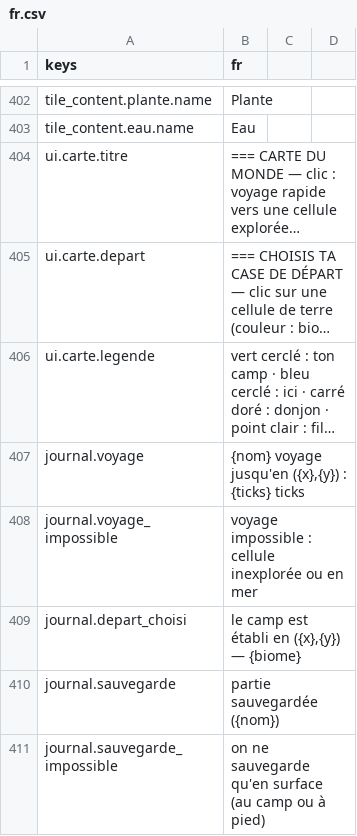
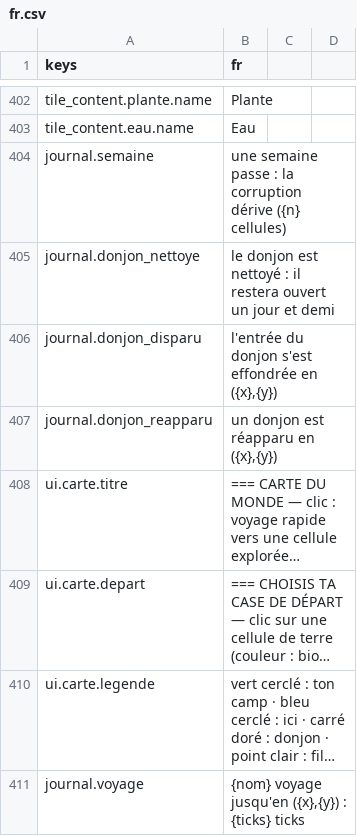
Before and after one commit to devmarcpro/sensen, a CSV file: godot/locale/fr.csv, drawn as a sheet; only a part is shown, gaps mark what is left out; the shorter side is filled out with more unchanged rows; long unchanged cells end in …; the diff names each change by its address in the sheet, - before the commit and + after, or states it on an @@ line.

Commit message:
Etape 8.3b : derive de la corruption (delta par cellule, passage hebdomadaire, foyers, nettoyage, grace, reapparition), donjons majeurs/mineurs, corruption d'etage

```diff
--- a/godot/locale/fr.csv
+++ b/godot/locale/fr.csv
+row 404: journal.semaine | une semaine passe : la corruption dérive ({n} cellules)
+row 405: journal.donjon_nettoye | le donjon est nettoyé : il restera ouvert un jour et demi
+row 406: journal.donjon_disparu | l'entrée du donjon s'est effondrée en ({x},{y})
+row 407: journal.donjon_reapparu | un donjon est réapparu en ({x},{y})
```
Also changed, not shown: 10 other files.
